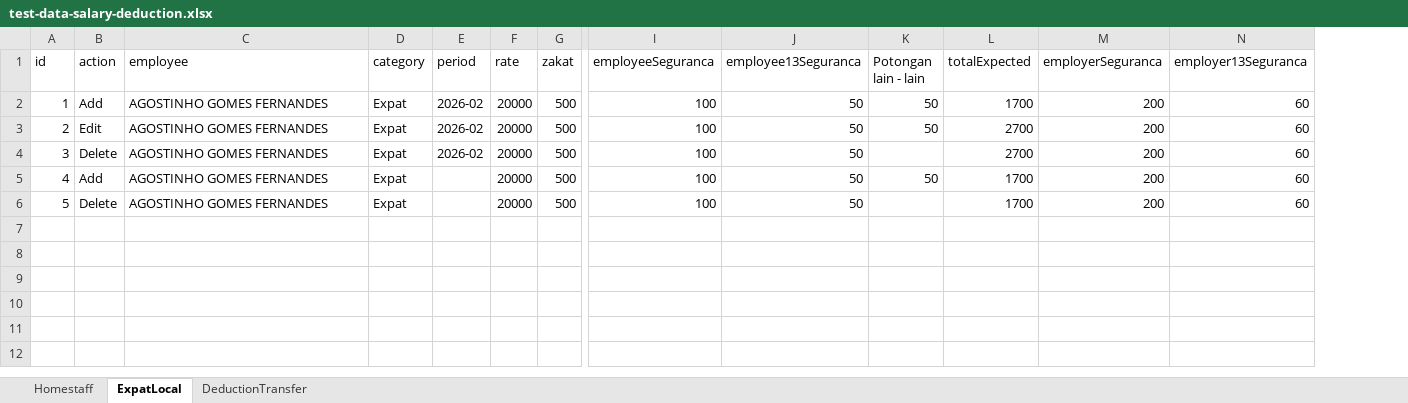
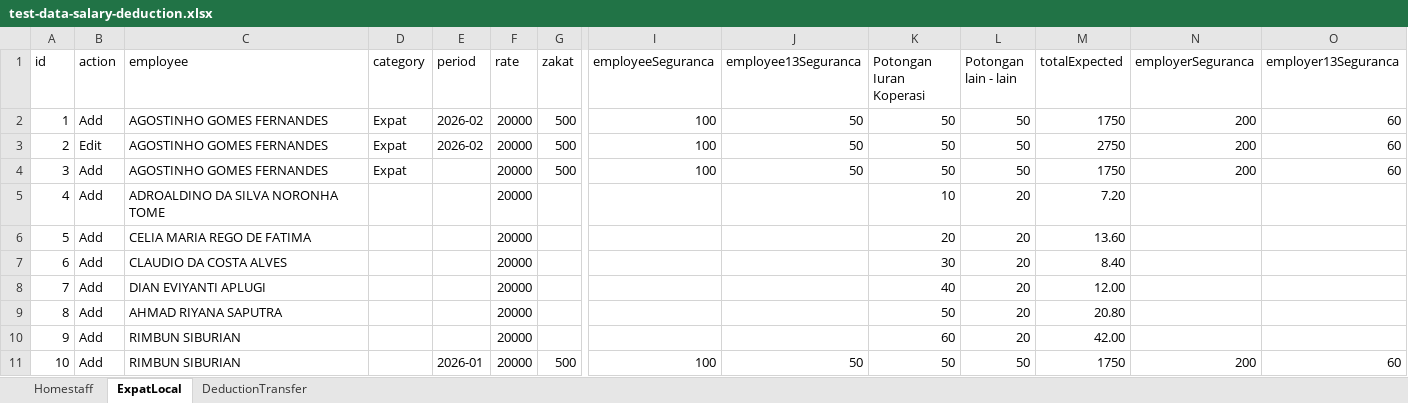
Before and after one commit to frid1205/test, an Excel workbook: e2e/data/test-data-salary-deduction.xlsx, sheet ExpatLocal, drawn as a sheet; only a part is shown, gaps mark what is left out; values as stored, in another font and other column widths than the file's, no borders; removed rows and columns are numbered as before the commit, all else as after; rows hold the shown columns only; the diff names each change by its address in the sheet, - before the commit and + after, or states it on an @@ line.

```diff
--- a/e2e/data/test-data-salary-deduction.xlsx (sheet ExpatLocal)
+++ b/e2e/data/test-data-salary-deduction.xlsx (sheet ExpatLocal)
+column K (Potongan Iuran Koperasi), rows 2-4: all 50; row 11: 50
-M2 (totalExpected): 1700
+M2 (totalExpected): 1750
-M3 (totalExpected): 2700
+M3 (totalExpected): 2750
-row 4: 3 | Delete | AGOSTINHO GOMES FERNANDES | Expat | 2026-02 | 20000 | 500 | 100 | 50 |  | 2700 | 200 | 60
@@ column A (id) renumbered from row 4 down @@
-M4 (totalExpected): 1700
+M4 (totalExpected): 1750
+row 5: 4 | Add | ADROALDINO DA SILVA NORONHA TOME |  |  | 20000 |  |  |  | 10 | 20 | 7.20
+row 6: 5 | Add | CELIA MARIA REGO DE FATIMA |  |  | 20000 |  |  |  | 20 | 20 | 13.60
+row 7: 6 | Add | CLAUDIO DA COSTA ALVES |  |  | 20000 |  |  |  | 30 | 20 | 8.40
+row 8: 7 | Add | DIAN EVIYANTI APLUGI |  |  | 20000 |  |  |  | 40 | 20 | 12.00
+row 9: 8 | Add | AHMAD RIYANA SAPUTRA |  |  | 20000 |  |  |  | 50 | 20 | 20.80
+row 10: 9 | Add | RIMBUN SIBURIAN |  |  | 20000 |  |  |  | 60 | 20 | 42.00
-B11 (action): Delete
+B11 (action): Add
-C11 (employee): AGOSTINHO GOMES FERNANDES
+C11 (employee): RIMBUN SIBURIAN
-D11 (category): Expat
+D11 (category): (empty)
-E11 (period): (empty)
+E11 (period): 2026-01
-L11 (Potongan lain - lain): (empty)
+L11 (Potongan lain - lain): 50
-M11 (totalExpected): 1700
+M11 (totalExpected): 1750
```
Also changed, not shown: sheet Homestaff, 6 other files.
